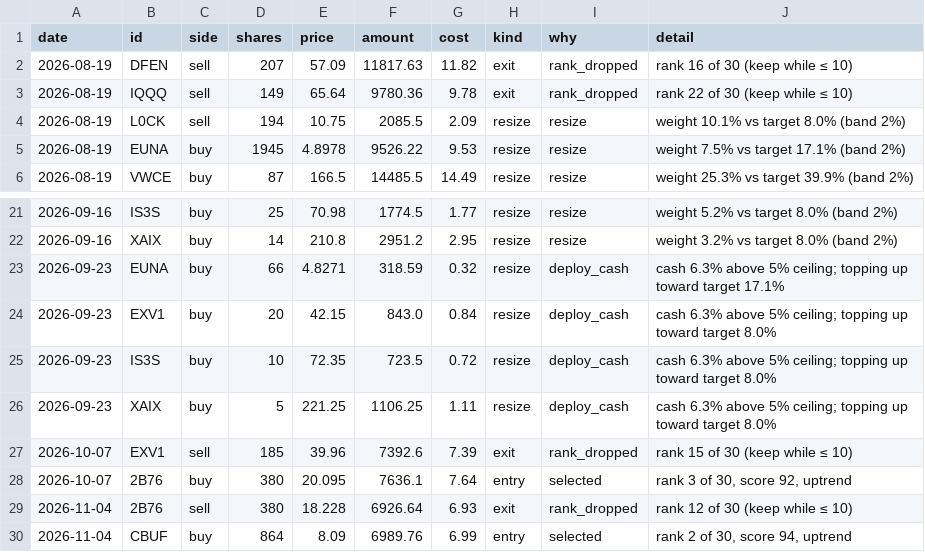
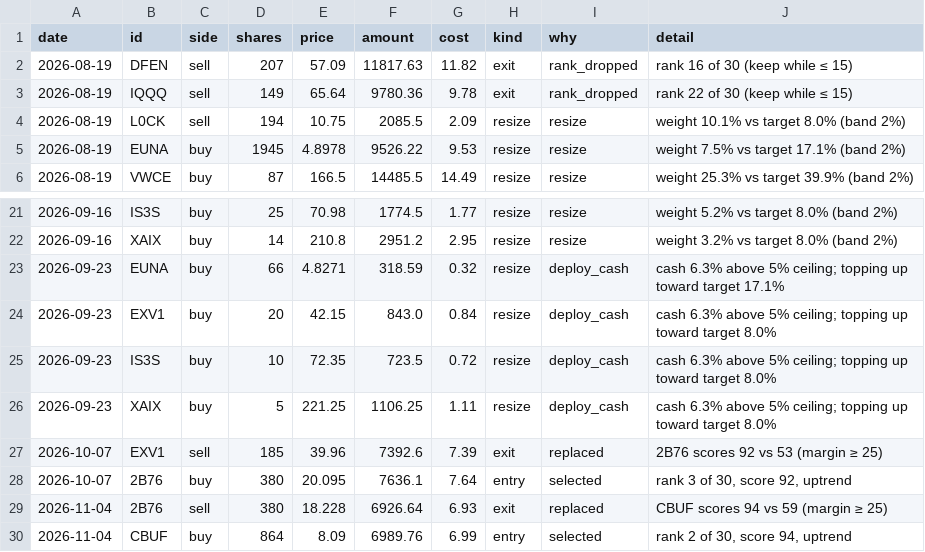
Before and after one commit to market-predictions/weekly-etf-eu, a CSV file: v2/evidence/simulation_A_from_14aug_holdings_trades.csv, drawn as a sheet; only a part is shown, gaps mark what is left out.

```diff
--- a/v2/evidence/simulation_A_from_14aug_holdings_trades.csv
+++ b/v2/evidence/simulation_A_from_14aug_holdings_trades.csv
@@ -1,4 +1,4 @@
 date,id,side,shares,price,amount,cost,kind,why,detail
-2026-08-19,DFEN,sell,207,57.09,11817.63,11.82,exit,rank_dropped,rank 16 of 30 (keep while ≤ 10)
-2026-08-19,IQQQ,sell,149,65.64,9780.36,9.78,exit,rank_dropped,rank 22 of 30 (keep while ≤ 10)
+2026-08-19,DFEN,sell,207,57.09,11817.63,11.82,exit,rank_dropped,rank 16 of 30 (keep while ≤ 15)
+2026-08-19,IQQQ,sell,149,65.64,9780.36,9.78,exit,rank_dropped,rank 22 of 30 (keep while ≤ 15)
 2026-08-19,L0CK,sell,194,10.75,2085.5,2.09,resize,resize,weight 10.1% vs target 8.0% (band 2%)
@@ -26,5 +26,5 @@ date,id,side,shares,price,amount,cost,kind,why,detail
 2026-09-23,XAIX,buy,5,221.25,1106.25,1.11,resize,deploy_cash,cash 6.3% above 5% ceiling; topping up toward target 8.0%
-2026-10-07,EXV1,sell,185,39.96,7392.6,7.39,exit,rank_dropped,rank 15 of 30 (keep while ≤ 10)
+2026-10-07,EXV1,sell,185,39.96,7392.6,7.39,exit,replaced,2B76 scores 92 vs 53 (margin ≥ 25)
 2026-10-07,2B76,buy,380,20.095,7636.1,7.64,entry,selected,"rank 3 of 30, score 92, uptrend"
-2026-11-04,2B76,sell,380,18.228,6926.64,6.93,exit,rank_dropped,rank 12 of 30 (keep while ≤ 10)
+2026-11-04,2B76,sell,380,18.228,6926.64,6.93,exit,replaced,CBUF scores 94 vs 59 (margin ≥ 25)
 2026-11-04,CBUF,buy,864,8.09,6989.76,6.99,entry,selected,"rank 2 of 30, score 94, uptrend"
```
Also changed, not shown: v2/evidence/simulation_B_from_cash_2y_trades.csv, 2 other files.
